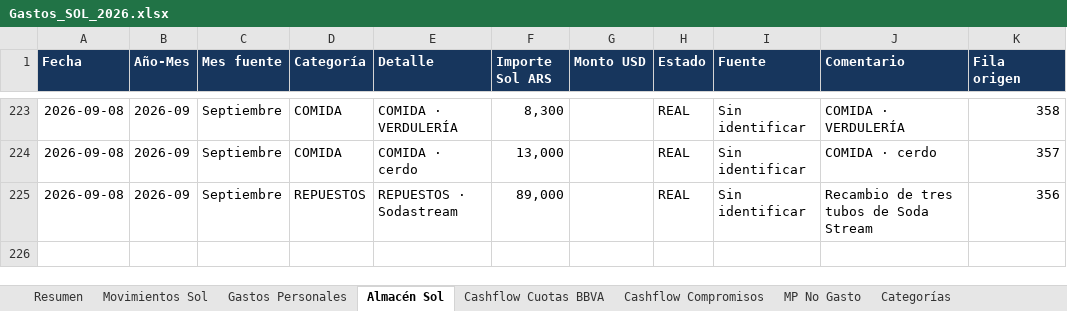
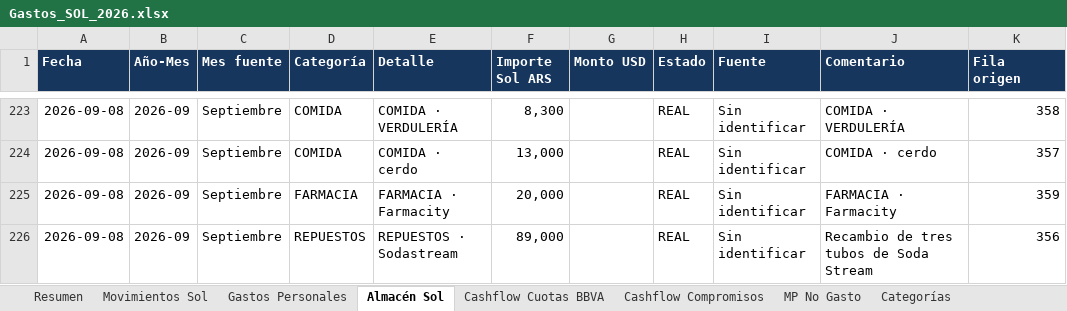
Before and after one commit to solzito148/budget, an Excel workbook: SOL/Gastos_SOL_2026.xlsx, sheet Almacén Sol, drawn as a sheet; only a part is shown, gaps mark what is left out; values as stored, in another font and other column widths than the file's, no borders; table styles not drawn; the diff names each change by its address in the sheet, - before the commit and + after, or states it on an @@ line.

```diff
--- a/SOL/Gastos_SOL_2026.xlsx (sheet Almacén Sol)
+++ b/SOL/Gastos_SOL_2026.xlsx (sheet Almacén Sol)
+row 225: 2026-09-08 | 2026-09 | Septiembre | FARMACIA | FARMACIA · Farmacity | 20,000 |  | REAL | Sin identificar | FARMACIA · Farmacity | 359
```
Also changed, not shown: sheet Movimientos Sol, sheet Resumen, sheet Control y fuentes, sheet Categorías, CIUDAD/Gastos_CIUDAD_1132_2026.xlsx.
